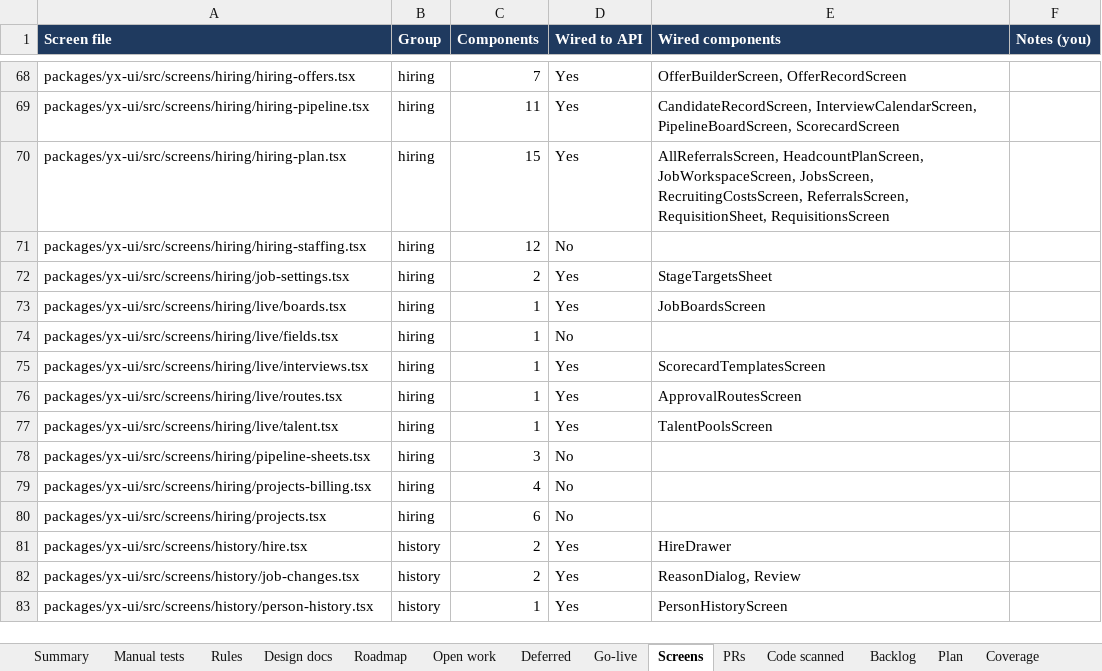
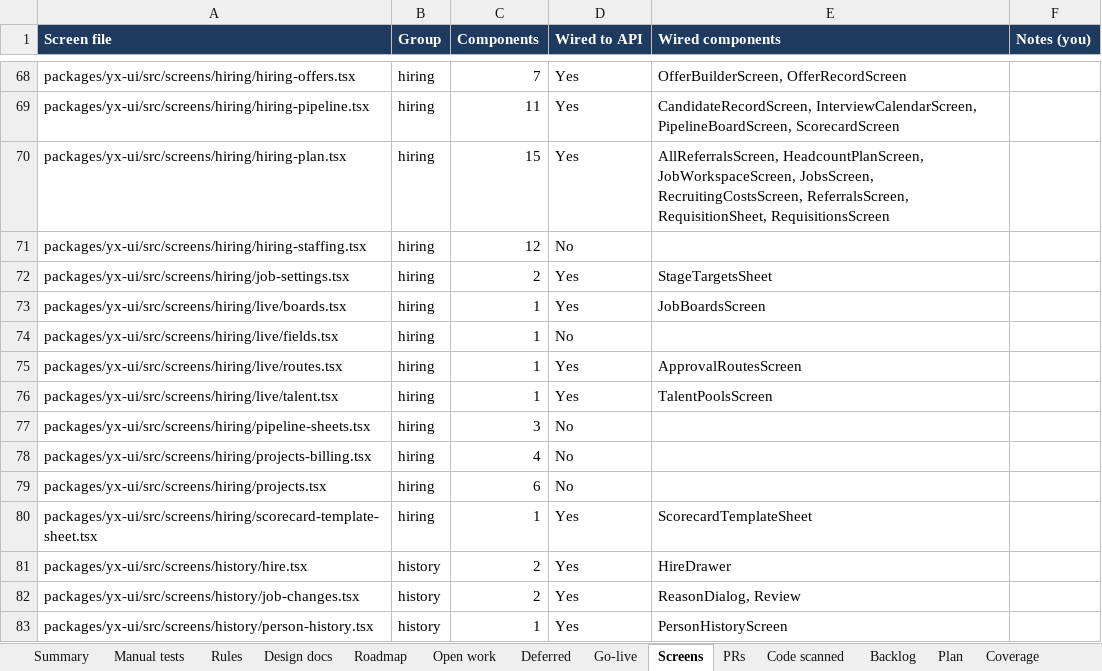
Before and after one commit to hari9495/exam-app, an Excel workbook: docs/yukthix/tracker/YukthiX-Tracker.xlsx, sheet Screens, drawn as a sheet; only a part is shown, gaps mark what is left out; values as stored, in another font and other column widths than the file's, no borders; conditional formats not drawn; removed rows and columns are numbered as before the commit, all else as after; the diff names each change by its address in the sheet, - before the commit and + after, or states it on an @@ line.

```diff
--- a/docs/yukthix/tracker/YukthiX-Tracker.xlsx (sheet Screens)
+++ b/docs/yukthix/tracker/YukthiX-Tracker.xlsx (sheet Screens)
-row 75: packages/yx-ui/src/screens/hiring/live/interviews.tsx | hiring | 1 | Yes | ScorecardTemplatesScreen
+row 80: packages/yx-ui/src/screens/hiring/scorecard-template-sheet.tsx | hiring | 1 | Yes | ScorecardTemplateSheet
```
Also changed, not shown: sheet Rules, sheet Manual tests, sheet Summary, sheet Code scanned, 2 other files.
